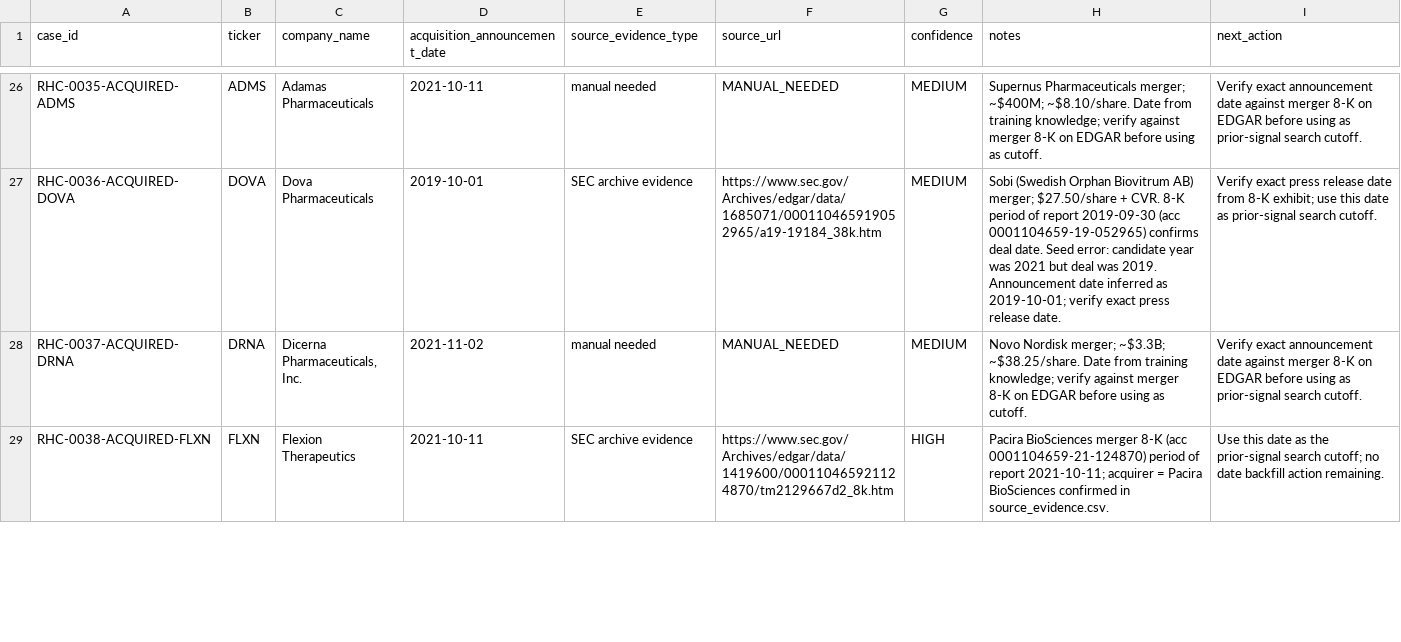
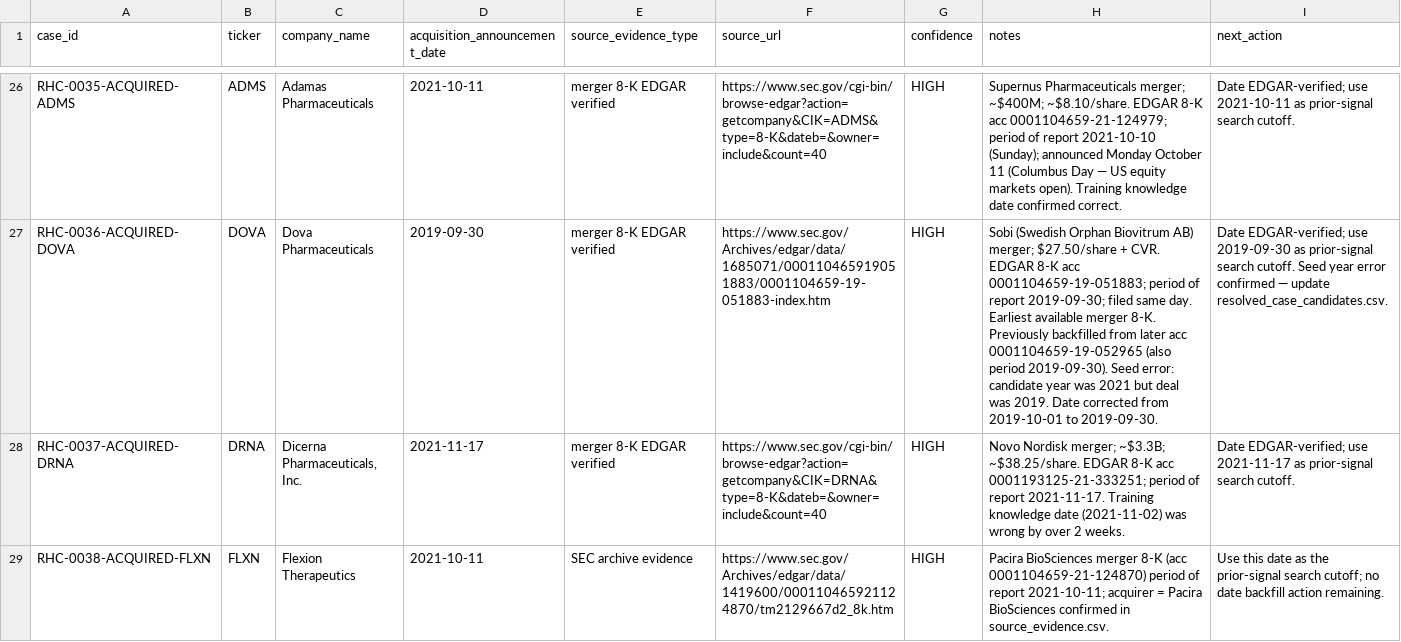
Before and after one commit to jackdiemar/ma-scanner, a CSV file: data/historical_cases/acquisition_announcement_dates.csv, drawn as a sheet; only a part is shown, gaps mark what is left out; the diff covers the shown part only; the diff names each change by its address in the sheet, - before the commit and + after, or states it on an @@ line.

```diff
--- a/data/historical_cases/acquisition_announcement_dates.csv
+++ b/data/historical_cases/acquisition_announcement_dates.csv
-E26 (source_evidence_type): manual needed
+E26 (source_evidence_type): merger 8-K EDGAR verified
-F26 (source_url): MANUAL_NEEDED
+F26 (source_url): https://www.sec.gov/cgi-bin/browse-edgar?action=getcompany&CIK=ADMS&type=8-K&dateb=&owner=include&count=40
-G26:G28 (confidence): MEDIUM
+G26:G28 (confidence): HIGH
-H26 (notes): …~$400M; ~$8.10/share. Date from training knowledge; verify against merger 8-K on EDGAR before using as cutoff.
+H26 (notes): …~$400M; ~$8.10/share. EDGAR 8-K acc 0001104659-21-124979; period of report 2021-10-10 (Sunday); announced Monday October 11 (Columbus Day — US equity markets open). Training knowledge date confirmed correct.
-I26 (next_action): Verify exact announcement date against merger 8-K on EDGAR before using as prior-signal…
+I26 (next_action): Date EDGAR-verified; use 2021-10-11 as prior-signal…
-D27 (acquisition_announcement_date): 2019-10-01
+D27 (acquisition_announcement_date): 2019-09-30
-E27 (source_evidence_type): SEC archive evidence
+E27 (source_evidence_type): merger 8-K EDGAR verified
-F27 (source_url): https://www.sec.gov/Archives/edgar/data/1685071/000110465919052965/a19-19184_38k.htm
+F27 (source_url): https://www.sec.gov/Archives/edgar/data/1685071/000110465919051883/0001104659-19-051883-index.htm
-H27 (notes): …+ CVR. 8-K period of report 2019-09-30 (acc 0001104659-19-052965) confirms deal date. Seed error: candidate year was 2021 but deal was 2019. Announcement date inferred as 2019-10-01; verify exact press release date.
+H27 (notes): …+ CVR. EDGAR 8-K acc 0001104659-19-051883; period of report 2019-09-30; filed same day. Earliest available merger 8-K. Previously backfilled from later acc 0001104659-19-052965 (also period 2019-09-30). Seed error: candidate year was 2021 but deal was 2019. Date corrected from 2019-10-01 to 2019-09-30.
-I27 (next_action): Verify exact press release date from 8-K exhibit; use this date as prior-signal search cutoff.
+I27 (next_action): Date EDGAR-verified; use 2019-09-30 as prior-signal search cutoff. Seed year error confirmed — update resolved_case_candidates.csv.
-D28 (acquisition_announcement_date): 2021-11-02
+D28 (acquisition_announcement_date): 2021-11-17
-E28 (source_evidence_type): manual needed
+E28 (source_evidence_type): merger 8-K EDGAR verified
-F28 (source_url): MANUAL_NEEDED
+F28 (source_url): https://www.sec.gov/cgi-bin/browse-edgar?action=getcompany&CIK=DRNA&type=8-K&dateb=&owner=include&count=40
-H28 (notes): …~$3.3B; ~$38.25/share. Date from training knowledge; verify against merger 8-K on EDGAR before using as cutoff.
+H28 (notes): …~$3.3B; ~$38.25/share. EDGAR 8-K acc 0001193125-21-333251; period of report 2021-11-17. Training knowledge date (2021-11-02) was wrong by over 2 weeks.
-I28 (next_action): Verify exact announcement date against merger 8-K on EDGAR before using as prior-signal…
+I28 (next_action): Date EDGAR-verified; use 2021-11-17 as prior-signal…
```
Also changed, not shown: 113 edited cells elsewhere in this file, data/historical_cases/acquisition_prior_signal_batch_results.csv, 54 other files.
